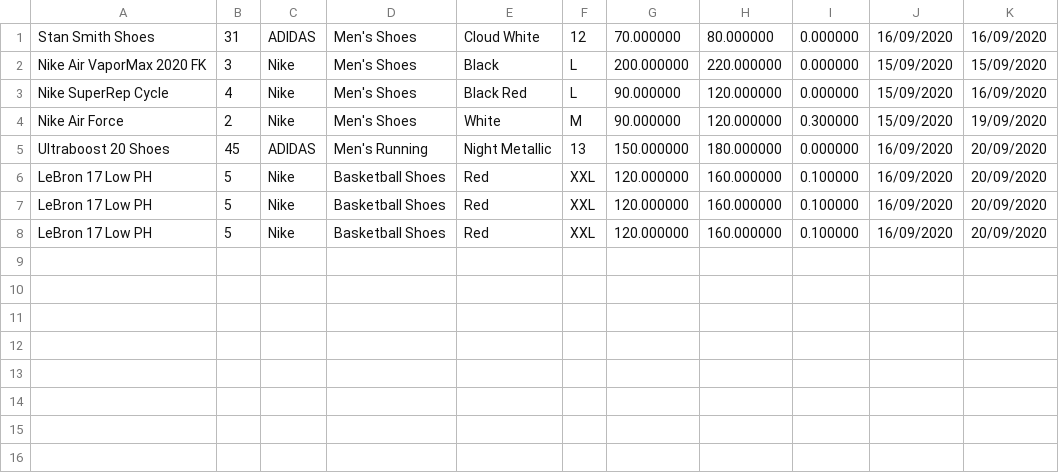
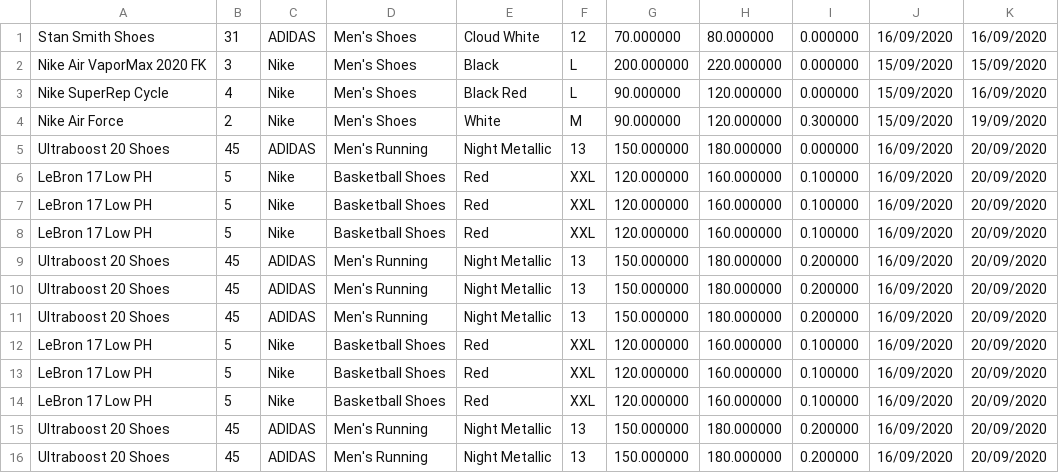
Before and after one commit to ndnamhcmus/OOP-Project---Fashion-Shop-Management-System, a CSV file: Fashion Shop Management System/Data Base/Product sold.csv, drawn as a sheet; the diff names each change by its address in the sheet, - before the commit and + after, or states it on an @@ line.

```diff
--- a/Fashion Shop Management System/Data Base/Product sold.csv
+++ b/Fashion Shop Management System/Data Base/Product sold.csv
+row 9: Ultraboost 20 Shoes | 45 | ADIDAS | Men's Running | Night Metallic | 13 | 150.000000 | 180.000000 | 0.200000 | 16/09/2020 | 20/09/2020
+row 10: Ultraboost 20 Shoes | 45 | ADIDAS | Men's Running | Night Metallic | 13 | 150.000000 | 180.000000 | 0.200000 | 16/09/2020 | 20/09/2020
+row 11: Ultraboost 20 Shoes | 45 | ADIDAS | Men's Running | Night Metallic | 13 | 150.000000 | 180.000000 | 0.200000 | 16/09/2020 | 20/09/2020
+row 12: LeBron 17 Low PH | 5 | Nike | Basketball Shoes | Red | XXL | 120.000000 | 160.000000 | 0.100000 | 16/09/2020 | 20/09/2020
+row 13: LeBron 17 Low PH | 5 | Nike | Basketball Shoes | Red | XXL | 120.000000 | 160.000000 | 0.100000 | 16/09/2020 | 20/09/2020
+row 14: LeBron 17 Low PH | 5 | Nike | Basketball Shoes | Red | XXL | 120.000000 | 160.000000 | 0.100000 | 16/09/2020 | 20/09/2020
+row 15: Ultraboost 20 Shoes | 45 | ADIDAS | Men's Running | Night Metallic | 13 | 150.000000 | 180.000000 | 0.200000 | 16/09/2020 | 20/09/2020
+row 16: Ultraboost 20 Shoes | 45 | ADIDAS | Men's Running | Night Metallic | 13 | 150.000000 | 180.000000 | 0.200000 | 16/09/2020 | 20/09/2020
```
Also changed, not shown: Fashion Shop Management System/Data Base/Bill.csv, Fashion Shop Management System/Data Base/Product.csv, 17 other files.
